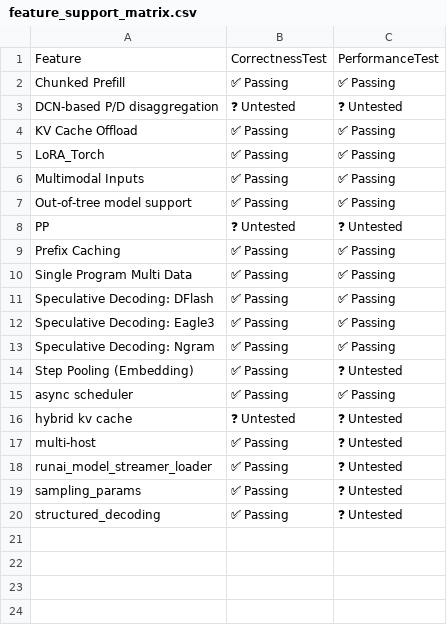
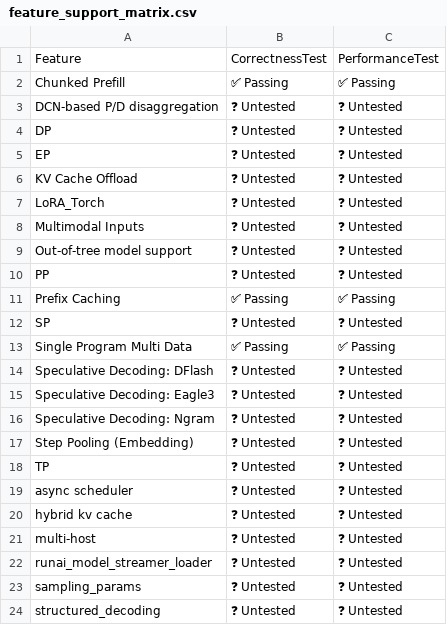
Before and after one commit to vllm-project/tpu-inference, a CSV file: support_matrices/nightly/v7x/flax_nnx/feature_support_matrix.csv, drawn as a sheet.

```diff
--- a/support_matrices/nightly/v7x/flax_nnx/feature_support_matrix.csv
+++ b/support_matrices/nightly/v7x/flax_nnx/feature_support_matrix.csv
@@ -3,18 +3,22 @@ Feature,CorrectnessTest,PerformanceTest
 "DCN-based P/D disaggregation",❓ Untested,❓ Untested
-"KV Cache Offload",✅ Passing,✅ Passing
-"LoRA_Torch",✅ Passing,✅ Passing
-"Multimodal Inputs",✅ Passing,✅ Passing
-"Out-of-tree model support",✅ Passing,✅ Passing
+"DP",❓ Untested,❓ Untested
+"EP",❓ Untested,❓ Untested
+"KV Cache Offload",❓ Untested,❓ Untested
+"LoRA_Torch",❓ Untested,❓ Untested
+"Multimodal Inputs",❓ Untested,❓ Untested
+"Out-of-tree model support",❓ Untested,❓ Untested
 "PP",❓ Untested,❓ Untested
 "Prefix Caching",✅ Passing,✅ Passing
+"SP",❓ Untested,❓ Untested
 "Single Program Multi Data",✅ Passing,✅ Passing
-"Speculative Decoding: DFlash",✅ Passing,✅ Passing
-"Speculative Decoding: Eagle3",✅ Passing,✅ Passing
-"Speculative Decoding: Ngram",✅ Passing,✅ Passing
-"Step Pooling (Embedding)",✅ Passing,❓ Untested
-"async scheduler",✅ Passing,✅ Passing
+"Speculative Decoding: DFlash",❓ Untested,❓ Untested
+"Speculative Decoding: Eagle3",❓ Untested,❓ Untested
+"Speculative Decoding: Ngram",❓ Untested,❓ Untested
+"Step Pooling (Embedding)",❓ Untested,❓ Untested
+"TP",❓ Untested,❓ Untested
+"async scheduler",❓ Untested,❓ Untested
 "hybrid kv cache",❓ Untested,❓ Untested
-"multi-host",✅ Passing,❓ Untested
-"runai_model_streamer_loader",✅ Passing,❓ Untested
-"sampling_params",✅ Passing,❓ Untested
-"structured_decoding",✅ Passing,❓ Untested
+"multi-host",❓ Untested,❓ Untested
+"runai_model_streamer_loader",❓ Untested,❓ Untested
+"sampling_params",❓ Untested,❓ Untested
+"structured_decoding",❓ Untested,❓ Untested
```
Also changed, not shown: support_matrices/nightly/v6e/flax_nnx/feature_support_matrix.csv, support_matrices/nightly/v7x/flax_nnx/kernel_support_matrix.csv, 3 other files.
